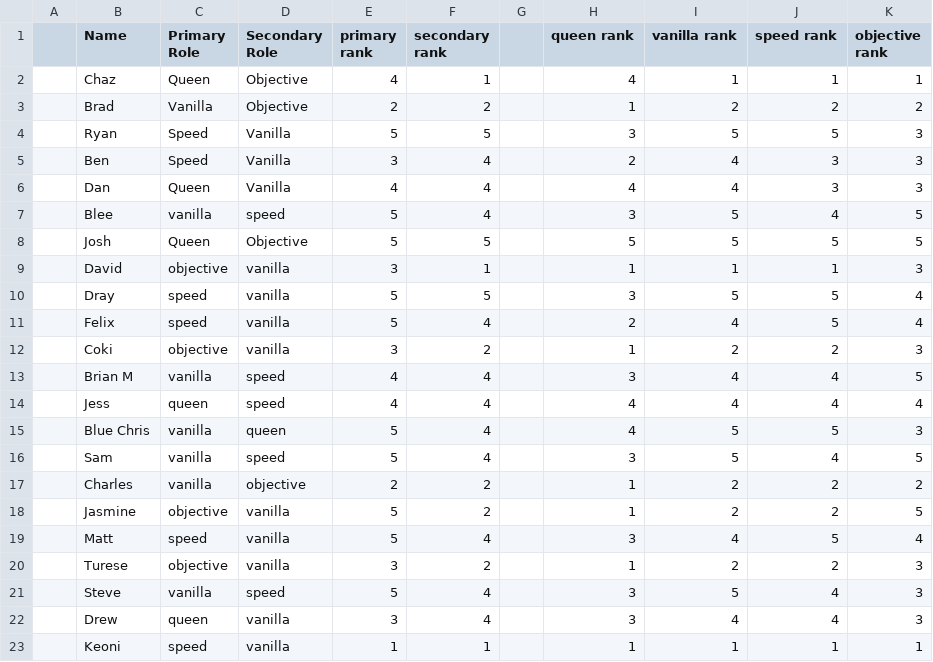
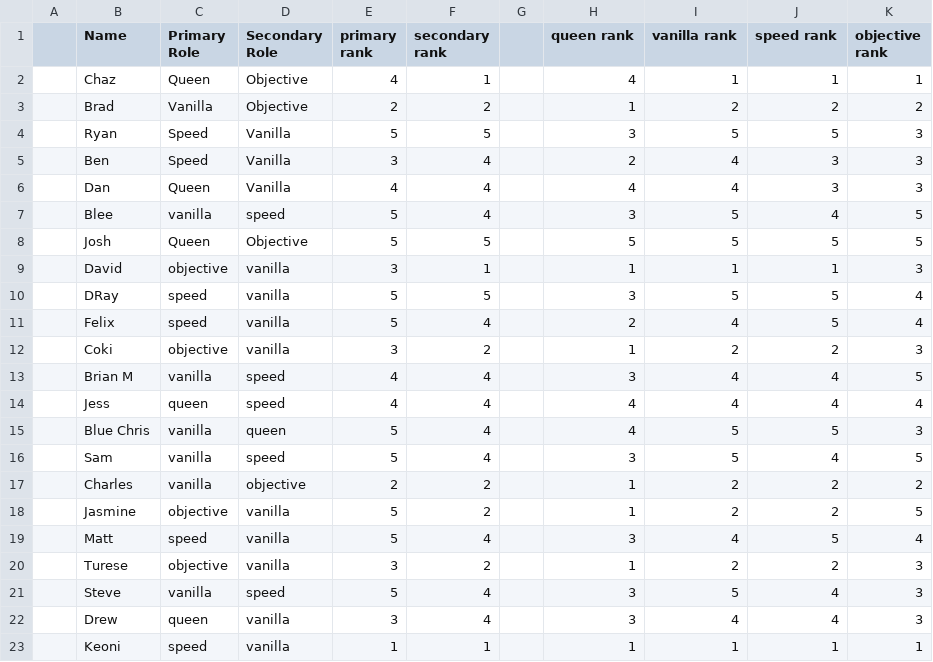
Before and after one commit to JasmineDeng/kq_team_matching, a CSV file: src/data/test_data.csv, drawn as a sheet.

```diff
--- a/src/data/test_data.csv
+++ b/src/data/test_data.csv
@@ -9,3 +9,3 @@
 ,David,objective,vanilla,3,1,,1,1,1,3
-,Dray,speed,vanilla,5,5,,3,5,5,4
+,DRay,speed,vanilla,5,5,,3,5,5,4
 ,Felix,speed,vanilla,5,4,,2,4,5,4
```
Also changed, not shown: 5 other files.
